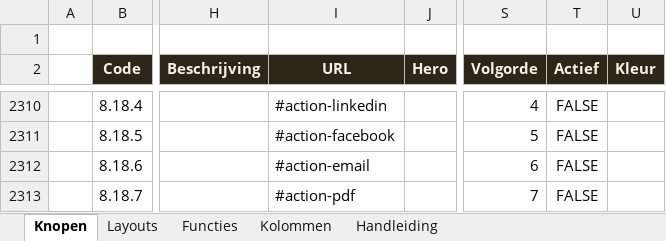
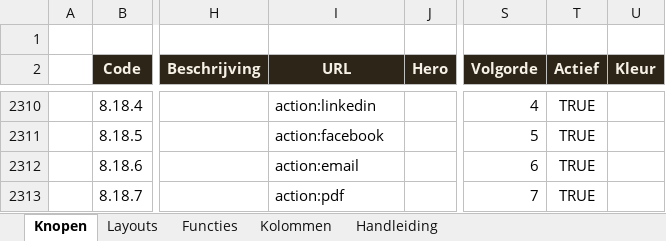
Before and after one commit to koosvanM/openvizier, an Excel workbook: nl/_data/vizier.xlsx, sheet Knopen, drawn as a sheet; only a part is shown, gaps mark what is left out; values as stored, in another font and other column widths than the file's, no borders; the diff covers the shown part only; the diff names each change by its address in the sheet, - before the commit and + after, or states it on an @@ line.

Commit message:
Delen: 100% uit xlsx via action:xxx URL-conventie (één bron, alle 8 talen)

```diff
--- a/nl/_data/vizier.xlsx (sheet Knopen)
+++ b/nl/_data/vizier.xlsx (sheet Knopen)
-I2310 (URL): #action-linkedin
+I2310 (URL): action:linkedin
-T2310:T2313 (Actief): FALSE
+T2310:T2313 (Actief): TRUE
-I2311 (URL): #action-facebook
+I2311 (URL): action:facebook
-I2312 (URL): #action-email
+I2312 (URL): action:email
-I2313 (URL): #action-pdf
+I2313 (URL): action:pdf
```
Also changed, not shown: 104 edited cells elsewhere in this sheet, 1 other file.
